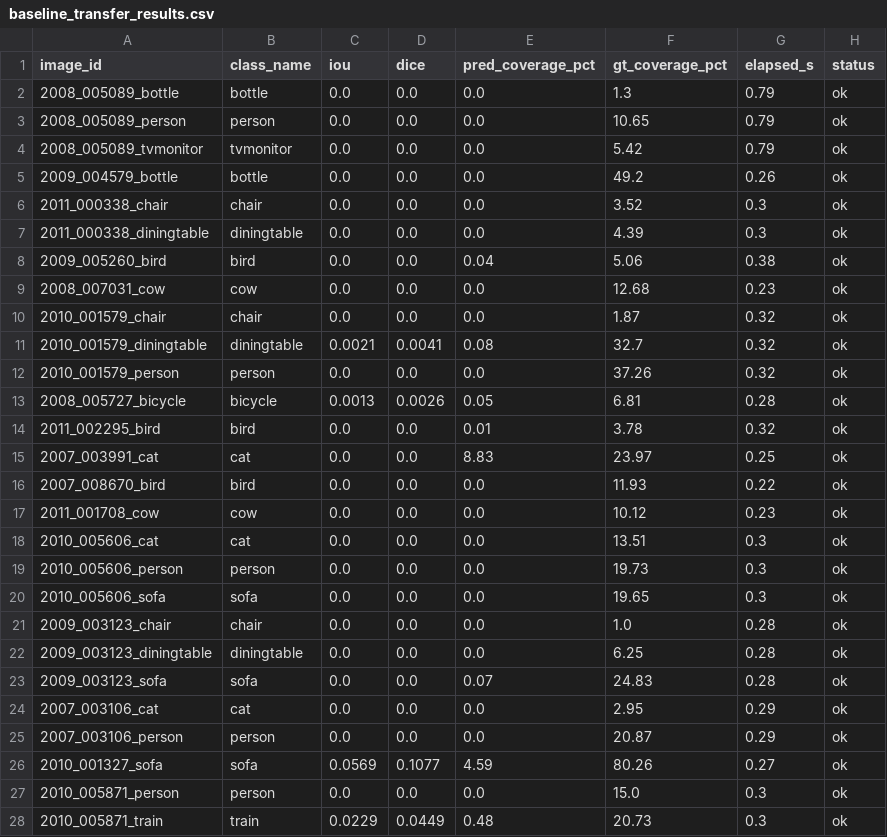
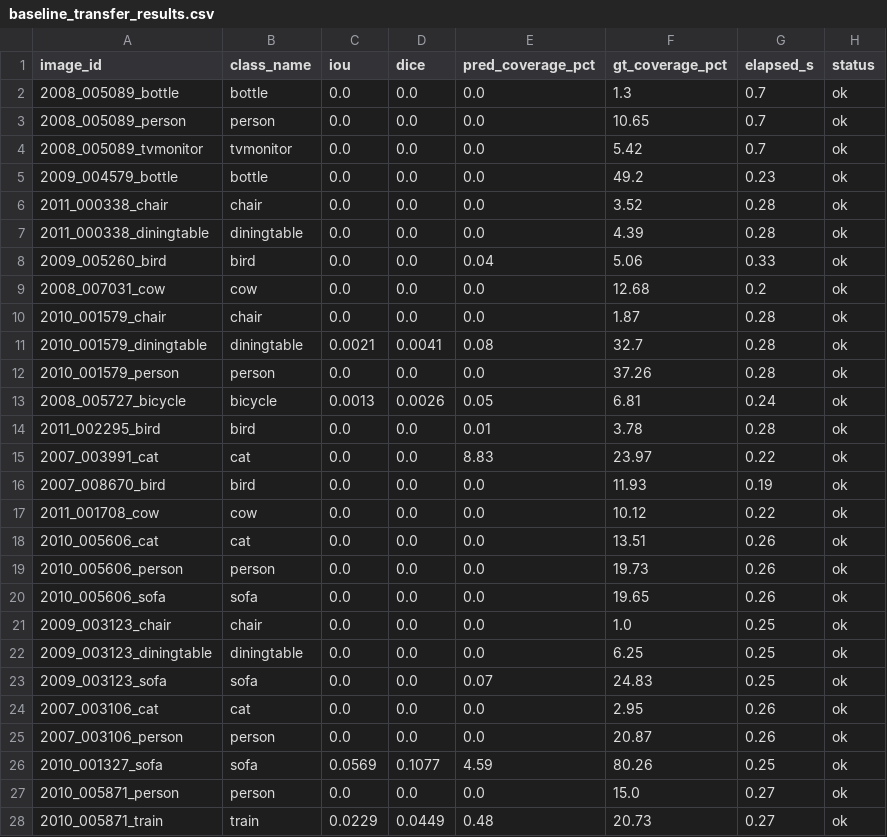
Before and after one commit to Luugaaa/poly_ai_project_pnp-ovss, a CSV file: outputs/voc/blip/phase_1/baseline_transfer_results.csv, drawn as a sheet; only a part is shown; the diff covers the shown part only.

```diff
--- a/outputs/voc/blip/phase_1/baseline_transfer_results.csv
+++ b/outputs/voc/blip/phase_1/baseline_transfer_results.csv
@@ -1,28 +1,28 @@
 image_id,class_name,iou,dice,pred_coverage_pct,gt_coverage_pct,elapsed_s,status
-2008_005089_bottle,bottle,0.0,0.0,0.0,1.3,0.79,ok
-2008_005089_person,person,0.0,0.0,0.0,10.65,0.79,ok
-2008_005089_tvmonitor,tvmonitor,0.0,0.0,0.0,5.42,0.79,ok
-2009_004579_bottle,bottle,0.0,0.0,0.0,49.2,0.26,ok
-2011_000338_chair,chair,0.0,0.0,0.0,3.52,0.3,ok
-2011_000338_diningtable,diningtable,0.0,0.0,0.0,4.39,0.3,ok
-2009_005260_bird,bird,0.0,0.0,0.04,5.06,0.38,ok
-2008_007031_cow,cow,0.0,0.0,0.0,12.68,0.23,ok
-2010_001579_chair,chair,0.0,0.0,0.0,1.87,0.32,ok
-2010_001579_diningtable,diningtable,0.0021,0.0041,0.08,32.7,0.32,ok
-2010_001579_person,person,0.0,0.0,0.0,37.26,0.32,ok
-2008_005727_bicycle,bicycle,0.0013,0.0026,0.05,6.81,0.28,ok
-2011_002295_bird,bird,0.0,0.0,0.01,3.78,0.32,ok
-2007_003991_cat,cat,0.0,0.0,8.83,23.97,0.25,ok
-2007_008670_bird,bird,0.0,0.0,0.0,11.93,0.22,ok
-2011_001708_cow,cow,0.0,0.0,0.0,10.12,0.23,ok
-2010_005606_cat,cat,0.0,0.0,0.0,13.51,0.3,ok
-2010_005606_person,person,0.0,0.0,0.0,19.73,0.3,ok
-2010_005606_sofa,sofa,0.0,0.0,0.0,19.65,0.3,ok
-2009_003123_chair,chair,0.0,0.0,0.0,1.0,0.28,ok
-2009_003123_diningtable,diningtable,0.0,0.0,0.0,6.25,0.28,ok
-2009_003123_sofa,sofa,0.0,0.0,0.07,24.83,0.28,ok
-2007_003106_cat,cat,0.0,0.0,0.0,2.95,0.29,ok
-2007_003106_person,person,0.0,0.0,0.0,20.87,0.29,ok
-2010_001327_sofa,sofa,0.0569,0.1077,4.59,80.26,0.27,ok
-2010_005871_person,person,0.0,0.0,0.0,15.0,0.3,ok
-2010_005871_train,train,0.0229,0.0449,0.48,20.73,0.3,ok
+2008_005089_bottle,bottle,0.0,0.0,0.0,1.3,0.7,ok
+2008_005089_person,person,0.0,0.0,0.0,10.65,0.7,ok
+2008_005089_tvmonitor,tvmonitor,0.0,0.0,0.0,5.42,0.7,ok
+2009_004579_bottle,bottle,0.0,0.0,0.0,49.2,0.23,ok
+2011_000338_chair,chair,0.0,0.0,0.0,3.52,0.28,ok
+2011_000338_diningtable,diningtable,0.0,0.0,0.0,4.39,0.28,ok
+2009_005260_bird,bird,0.0,0.0,0.04,5.06,0.33,ok
+2008_007031_cow,cow,0.0,0.0,0.0,12.68,0.2,ok
+2010_001579_chair,chair,0.0,0.0,0.0,1.87,0.28,ok
+2010_001579_diningtable,diningtable,0.0021,0.0041,0.08,32.7,0.28,ok
+2010_001579_person,person,0.0,0.0,0.0,37.26,0.28,ok
+2008_005727_bicycle,bicycle,0.0013,0.0026,0.05,6.81,0.24,ok
+2011_002295_bird,bird,0.0,0.0,0.01,3.78,0.28,ok
+2007_003991_cat,cat,0.0,0.0,8.83,23.97,0.22,ok
+2007_008670_bird,bird,0.0,0.0,0.0,11.93,0.19,ok
+2011_001708_cow,cow,0.0,0.0,0.0,10.12,0.22,ok
+2010_005606_cat,cat,0.0,0.0,0.0,13.51,0.26,ok
+2010_005606_person,person,0.0,0.0,0.0,19.73,0.26,ok
+2010_005606_sofa,sofa,0.0,0.0,0.0,19.65,0.26,ok
+2009_003123_chair,chair,0.0,0.0,0.0,1.0,0.25,ok
+2009_003123_diningtable,diningtable,0.0,0.0,0.0,6.25,0.25,ok
+2009_003123_sofa,sofa,0.0,0.0,0.07,24.83,0.25,ok
+2007_003106_cat,cat,0.0,0.0,0.0,2.95,0.26,ok
+2007_003106_person,person,0.0,0.0,0.0,20.87,0.26,ok
+2010_001327_sofa,sofa,0.0569,0.1077,4.59,80.26,0.25,ok
+2010_005871_person,person,0.0,0.0,0.0,15.0,0.27,ok
+2010_005871_train,train,0.0229,0.0449,0.48,20.73,0.27,ok
```
Also changed, not shown: 173 edited cells elsewhere in this file, 9 other files.
